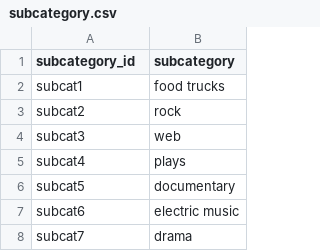
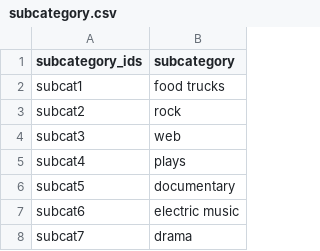
Before and after one commit to JeanR41/Crowdfunding_ETL, a CSV file: Resources/subcategory.csv, drawn as a sheet; only a part is shown.

```diff
--- a/Resources/subcategory.csv
+++ b/Resources/subcategory.csv
@@ -1,2 +1,2 @@
-subcategory_id,subcategory
+subcategory_ids,subcategory
 subcat1,food trucks
```
Also changed, not shown: 2 other files.
